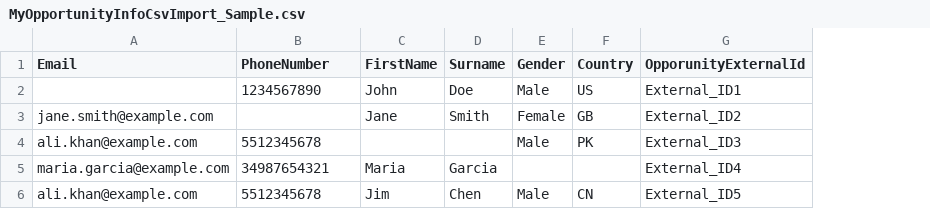
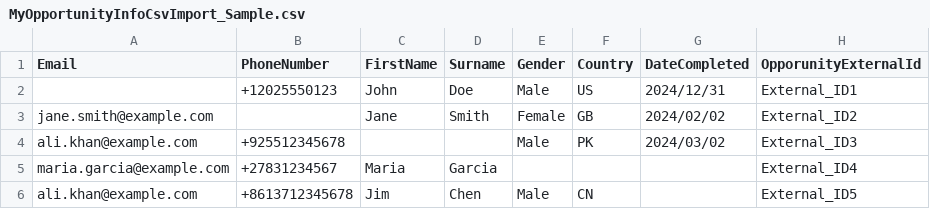
Before and after one commit to didx-xyz/yoma, a CSV file: src/api/src/other/MyOpportunityInfoCsvImport_Sample.csv, drawn as a sheet; the diff names each change by its address in the sheet, - before the commit and + after, or states it on an @@ line.

Commit message:
csv-import: support optional DateCompleted field with validation against opportunity start date (#1383)

```diff
--- a/src/api/src/other/MyOpportunityInfoCsvImport_Sample.csv
+++ b/src/api/src/other/MyOpportunityInfoCsvImport_Sample.csv
+column G (DateCompleted), rows 2-4: 2024/12/31 | 2024/02/02 | 2024/03/02
-B2 (PhoneNumber): 1234567890
+B2 (PhoneNumber): +12025550123
-B4 (PhoneNumber): 5512345678
+B4 (PhoneNumber): +925512345678
-B5 (PhoneNumber): 34987654321
+B5 (PhoneNumber): +27831234567
-B6 (PhoneNumber): 5512345678
+B6 (PhoneNumber): +8613712345678
```
Also changed, not shown: 5 other files.
